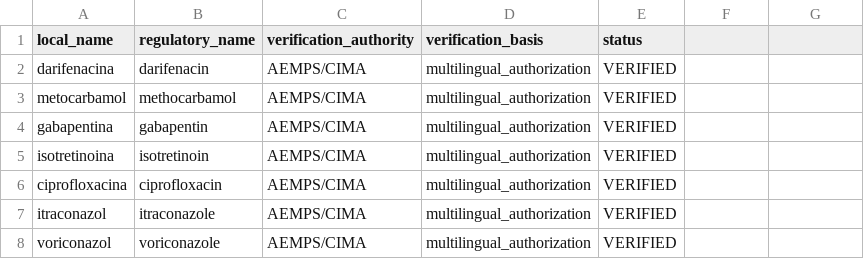
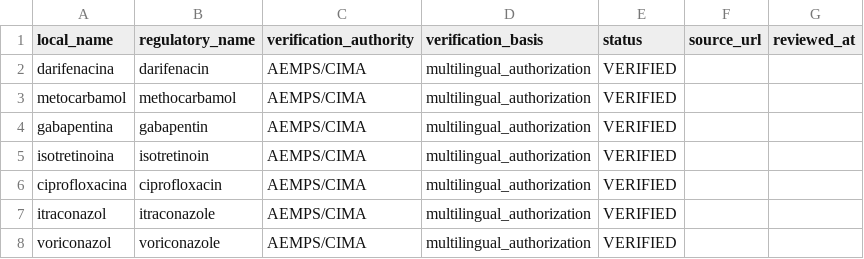
Before and after one commit to comincinieric56-maker/medcalc-clinico, a CSV file: MEDCALC_PREGNANCY_IDENTITY_ALIASES_V1.csv, drawn as a sheet; the diff names each change by its address in the sheet, - before the commit and + after, or states it on an @@ line.

Commit message:
Add source URL and review date fields to alias registry

```diff
--- a/MEDCALC_PREGNANCY_IDENTITY_ALIASES_V1.csv
+++ b/MEDCALC_PREGNANCY_IDENTITY_ALIASES_V1.csv
-F1: (empty)
+F1: source_url
-G1: (empty)
+G1: reviewed_at
```
